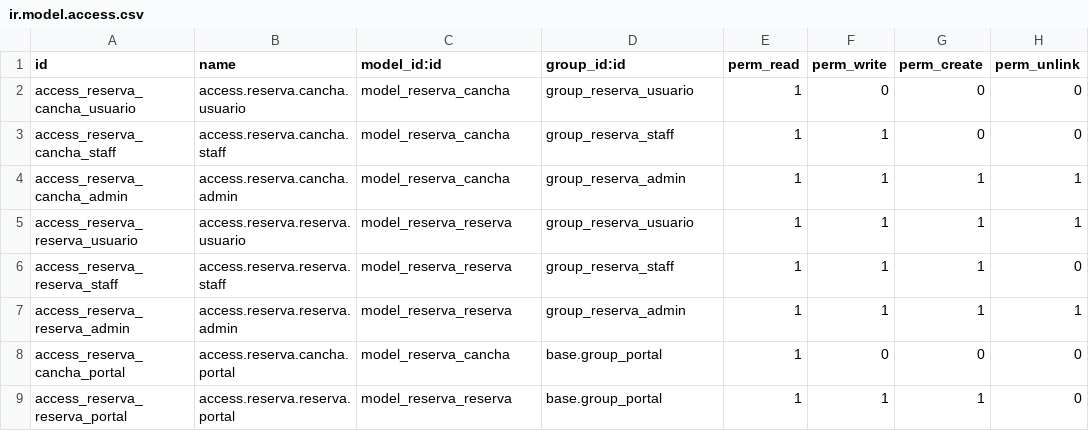
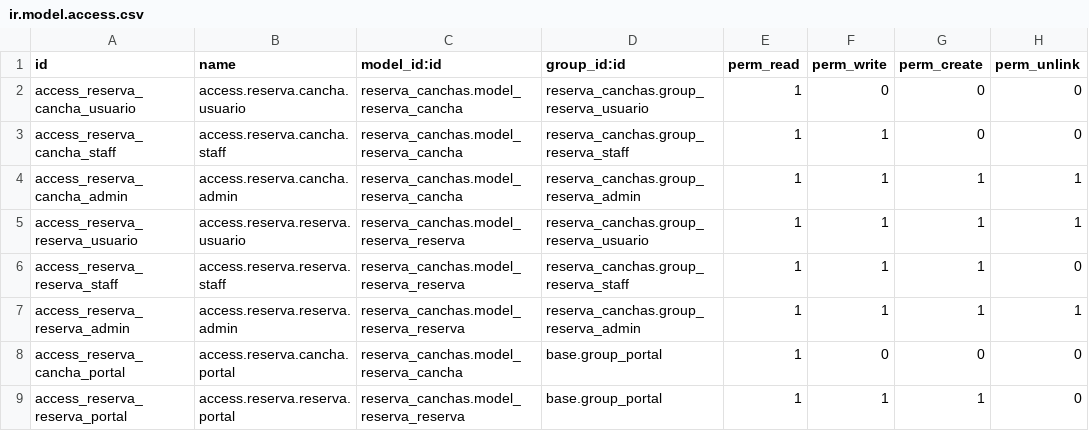
Before and after one commit to Chevissss/ultimo, a CSV file: security/ir.model.access.csv, drawn as a sheet.

```diff
--- a/security/ir.model.access.csv
+++ b/security/ir.model.access.csv
@@ -1,9 +1,9 @@
 id,name,model_id:id,group_id:id,perm_read,perm_write,perm_create,perm_unlink
-access_reserva_cancha_usuario,access.reserva.cancha.usuario,model_reserva_cancha,group_reserva_usuario,1,0,0,0
-access_reserva_cancha_staff,access.reserva.cancha.staff,model_reserva_cancha,group_reserva_staff,1,1,0,0
-access_reserva_cancha_admin,access.reserva.cancha.admin,model_reserva_cancha,group_reserva_admin,1,1,1,1
-access_reserva_reserva_usuario,access.reserva.reserva.usuario,model_reserva_reserva,group_reserva_usuario,1,1,1,1
-access_reserva_reserva_staff,access.reserva.reserva.staff,model_reserva_reserva,group_reserva_staff,1,1,1,0
-access_reserva_reserva_admin,access.reserva.reserva.admin,model_reserva_reserva,group_reserva_admin,1,1,1,1
-access_reserva_cancha_portal,access.reserva.cancha.portal,model_reserva_cancha,base.group_portal,1,0,0,0
-access_reserva_reserva_portal,access.reserva.reserva.portal,model_reserva_reserva,base.group_portal,1,1,1,0
+access_reserva_cancha_usuario,access.reserva.cancha.usuario,reserva_canchas.model_reserva_cancha,reserva_canchas.group_reserva_usuario,1,0,0,0
+access_reserva_cancha_staff,access.reserva.cancha.staff,reserva_canchas.model_reserva_cancha,reserva_canchas.group_reserva_staff,1,1,0,0
+access_reserva_cancha_admin,access.reserva.cancha.admin,reserva_canchas.model_reserva_cancha,reserva_canchas.group_reserva_admin,1,1,1,1
+access_reserva_reserva_usuario,access.reserva.reserva.usuario,reserva_canchas.model_reserva_reserva,reserva_canchas.group_reserva_usuario,1,1,1,1
+access_reserva_reserva_staff,access.reserva.reserva.staff,reserva_canchas.model_reserva_reserva,reserva_canchas.group_reserva_staff,1,1,1,0
+access_reserva_reserva_admin,access.reserva.reserva.admin,reserva_canchas.model_reserva_reserva,reserva_canchas.group_reserva_admin,1,1,1,1
+access_reserva_cancha_portal,access.reserva.cancha.portal,reserva_canchas.model_reserva_cancha,base.group_portal,1,0,0,0
+access_reserva_reserva_portal,access.reserva.reserva.portal,reserva_canchas.model_reserva_reserva,base.group_portal,1,1,1,0
```
Also changed, not shown: 6 other files.
